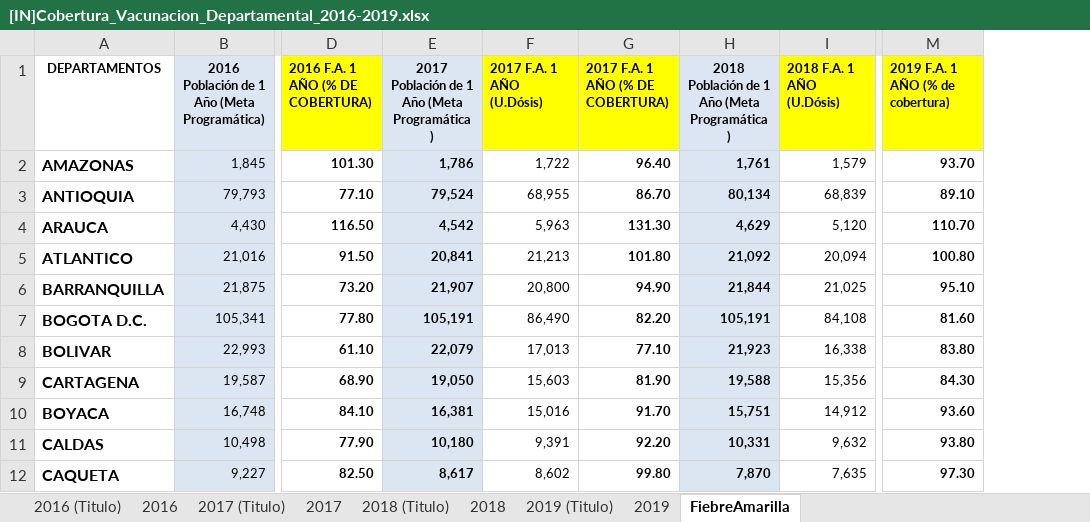
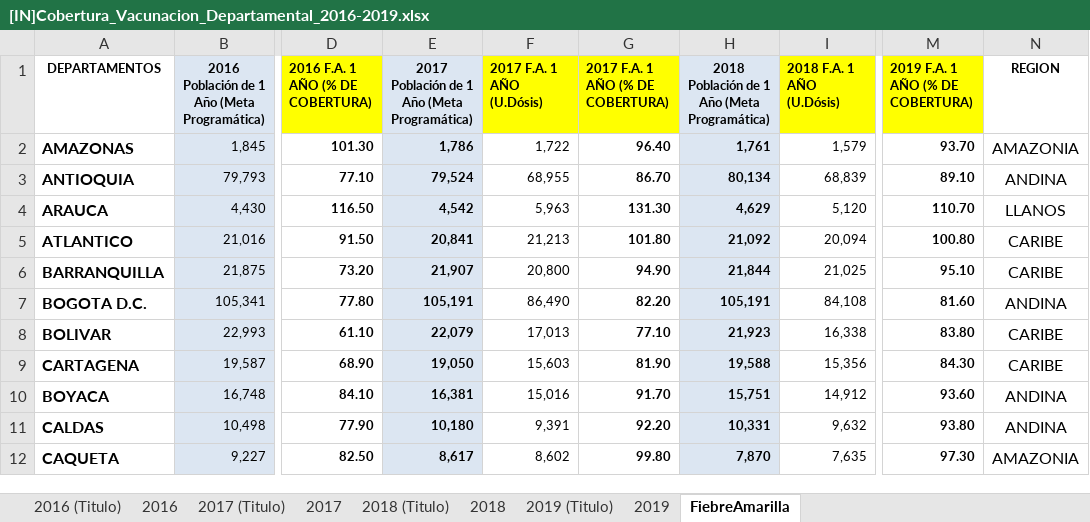
Before and after one commit to NataliaVillegasC/Proyecto2-BI, an Excel workbook: [IN]Cobertura_Vacunacion_Departamental_2016-2019.xlsx, sheet FiebreAmarilla, drawn as a sheet; only a part is shown, gaps mark what is left out; values as stored, in another font and other column widths than the file's, no borders; the diff names each change by its address in the sheet, - before the commit and + after, or states it on an @@ line.

```diff
--- a/[IN]Cobertura_Vacunacion_Departamental_2016-2019.xlsx (sheet FiebreAmarilla)
+++ b/[IN]Cobertura_Vacunacion_Departamental_2016-2019.xlsx (sheet FiebreAmarilla)
+column N (REGION), rows 2-12: AMAZONIA | ANDINA | LLANOS | CARIBE | CARIBE | ANDINA | CARIBE | CARIBE | ANDINA | ANDINA | AMAZONIA
-E1: 2017 Población de 1 Año (Meta Programática )
+E1: 2017 Población de 1 Año (Meta Programática)
-H1: 2018 Población de 1 Año (Meta Programática )
+H1: 2018 Población de 1 Año (Meta Programática)
-M1: 2019 F.A. 1 AÑO (% de cobertura)
+M1: 2019 F.A. 1 AÑO (% DE COBERTURA)
```
Also changed, not shown: 1 other file.
